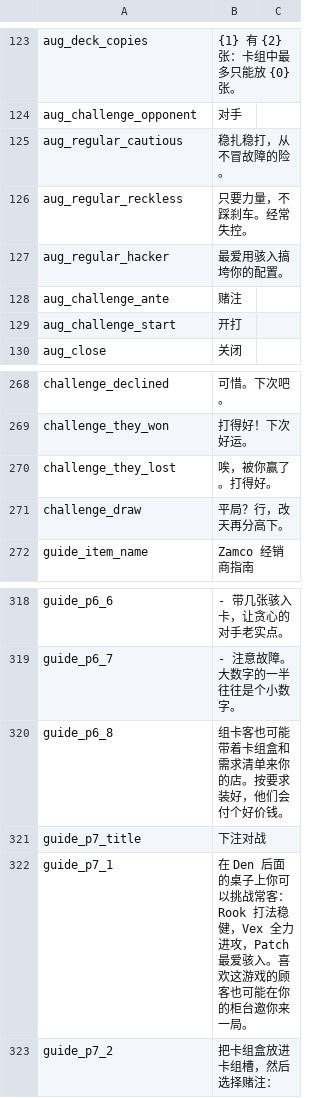
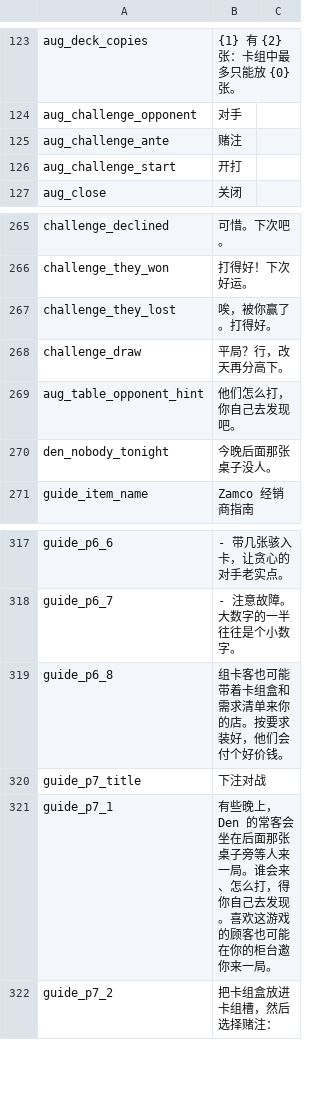
Before and after one commit to dysonzed/Zams-Collectibles, a CSV file: Localization/zh.csv, drawn as a sheet; only a part is shown, gaps mark what is left out.

```diff
--- a/Localization/zh.csv
+++ b/Localization/zh.csv
@@ -124,5 +124,2 @@ aug_deck_copies,{1} 有 {2} 张：卡组中最多只能放 {0} 张。
 aug_challenge_opponent,对手
-aug_regular_cautious,稳扎稳打，从不冒故障的险。
-aug_regular_reckless,只要力量，不踩刹车。经常失控。
-aug_regular_hacker,最爱用骇入搞垮你的配置。
 aug_challenge_ante,赌注
@@ -271,2 +268,4 @@ challenge_they_lost,唉，被你赢了。打得好。
 challenge_draw,平局？行，改天再分高下。
+aug_table_opponent_hint,他们怎么打，你自己去发现吧。
+den_nobody_tonight,今晚后面那张桌子没人。
 guide_item_name,Zamco 经销商指南
@@ -321,3 +320,3 @@ guide_p6_8,组卡客也可能带着卡组盒和需求清单来你的店。按要
 guide_p7_title,下注对战
-guide_p7_1,在 Den 后面的桌子上你可以挑战常客：Rook 打法稳健，Vex 全力进攻，Patch 最爱骇入。喜欢这游戏的顾客也可能在你的柜台邀你来一局。
+guide_p7_1,有些晚上，Den 的常客会坐在后面那张桌子旁等人来一局。谁会来、怎么打，得你自己去发现。喜欢这游戏的顾客也可能在你的柜台邀你来一局。
 guide_p7_2,把卡组盒放进卡组槽，然后选择赌注：
```
Also changed, not shown: Localization/en.csv, 8 other files.
